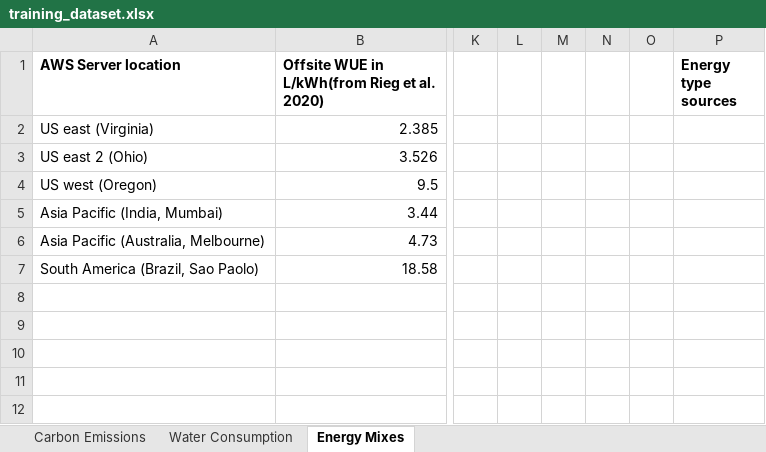
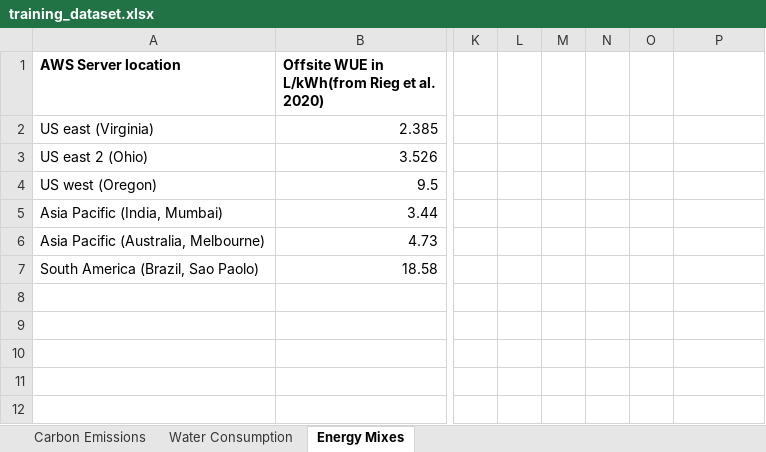
Before and after one commit to benw49/bachelors-thesis-data-analysis-python, an Excel workbook: main/training_dataset.xlsx, sheet Energy Mixes, drawn as a sheet; only a part is shown, gaps mark what is left out; values as stored, in another font and other column widths than the file's, no borders; charts and pictures not drawn; the diff names each change by its address in the sheet, - before the commit and + after, or states it on an @@ line.

Commit message:
update training_dataset.xlsx

```diff
--- a/main/training_dataset.xlsx (sheet Energy Mixes)
+++ b/main/training_dataset.xlsx (sheet Energy Mixes)
-P1: Energy type sources
+P1: (empty)
```
